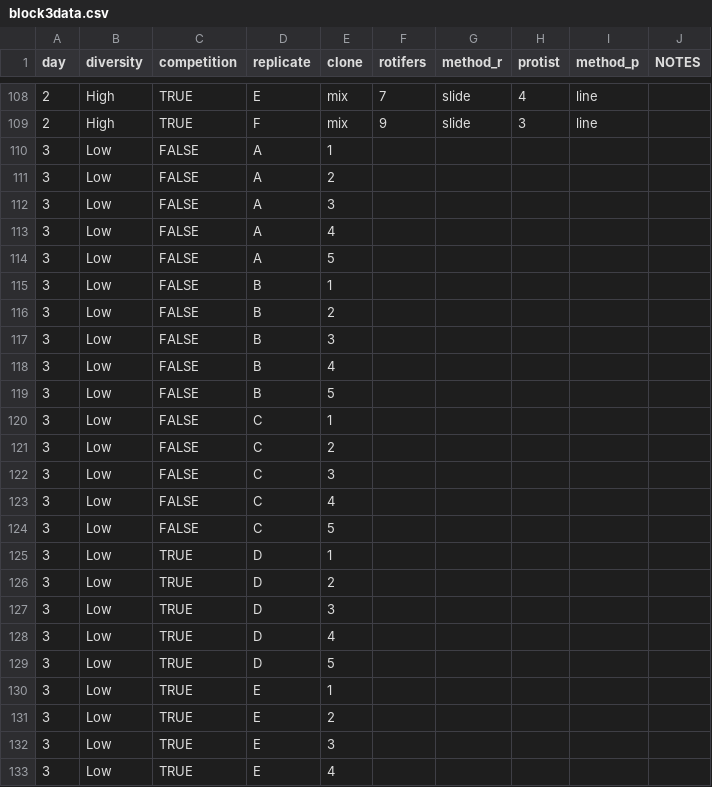
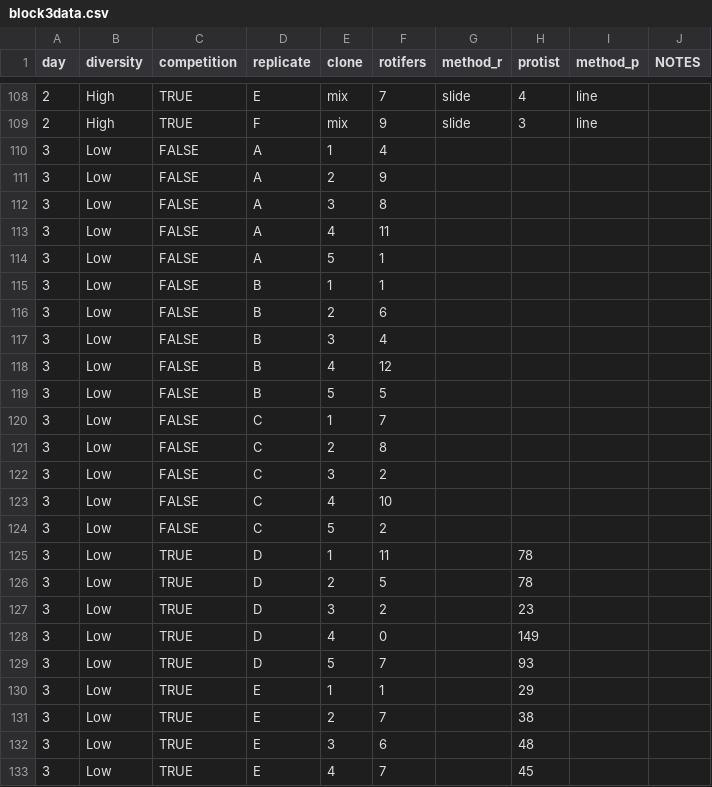
Before and after one commit to grade0ne/rotiferGroup, a CSV file: data/block3data.csv, drawn as a sheet; only a part is shown, gaps mark what is left out; the diff covers the shown part only.

Commit message:
complimentarity block 3 day 3 data

```diff
--- a/data/block3data.csv
+++ b/data/block3data.csv
@@ -109,25 +109,25 @@
 2,High,TRUE,F,mix,9,slide,3,line,
-3,Low,FALSE,A,1,,,,,
-3,Low,FALSE,A,2,,,,,
-3,Low,FALSE,A,3,,,,,
-3,Low,FALSE,A,4,,,,,
-3,Low,FALSE,A,5,,,,,
-3,Low,FALSE,B,1,,,,,
-3,Low,FALSE,B,2,,,,,
-3,Low,FALSE,B,3,,,,,
-3,Low,FALSE,B,4,,,,,
-3,Low,FALSE,B,5,,,,,
-3,Low,FALSE,C,1,,,,,
-3,Low,FALSE,C,2,,,,,
-3,Low,FALSE,C,3,,,,,
-3,Low,FALSE,C,4,,,,,
-3,Low,FALSE,C,5,,,,,
-3,Low,TRUE,D,1,,,,,
-3,Low,TRUE,D,2,,,,,
-3,Low,TRUE,D,3,,,,,
-3,Low,TRUE,D,4,,,,,
-3,Low,TRUE,D,5,,,,,
-3,Low,TRUE,E,1,,,,,
-3,Low,TRUE,E,2,,,,,
-3,Low,TRUE,E,3,,,,,
-3,Low,TRUE,E,4,,,,,
+3,Low,FALSE,A,1,4,,,,
+3,Low,FALSE,A,2,9,,,,
+3,Low,FALSE,A,3,8,,,,
+3,Low,FALSE,A,4,11,,,,
+3,Low,FALSE,A,5,1,,,,
+3,Low,FALSE,B,1,1,,,,
+3,Low,FALSE,B,2,6,,,,
+3,Low,FALSE,B,3,4,,,,
+3,Low,FALSE,B,4,12,,,,
+3,Low,FALSE,B,5,5,,,,
+3,Low,FALSE,C,1,7,,,,
+3,Low,FALSE,C,2,8,,,,
+3,Low,FALSE,C,3,2,,,,
+3,Low,FALSE,C,4,10,,,,
+3,Low,FALSE,C,5,2,,,,
+3,Low,TRUE,D,1,11,,78,,
+3,Low,TRUE,D,2,5,,78,,
+3,Low,TRUE,D,3,2,,23,,
+3,Low,TRUE,D,4,0,,149,,
+3,Low,TRUE,D,5,7,,93,,
+3,Low,TRUE,E,1,1,,29,,
+3,Low,TRUE,E,2,7,,38,,
+3,Low,TRUE,E,3,6,,48,,
+3,Low,TRUE,E,4,7,,45,,
```
Also changed, not shown: 21 edited cells elsewhere in this file.
